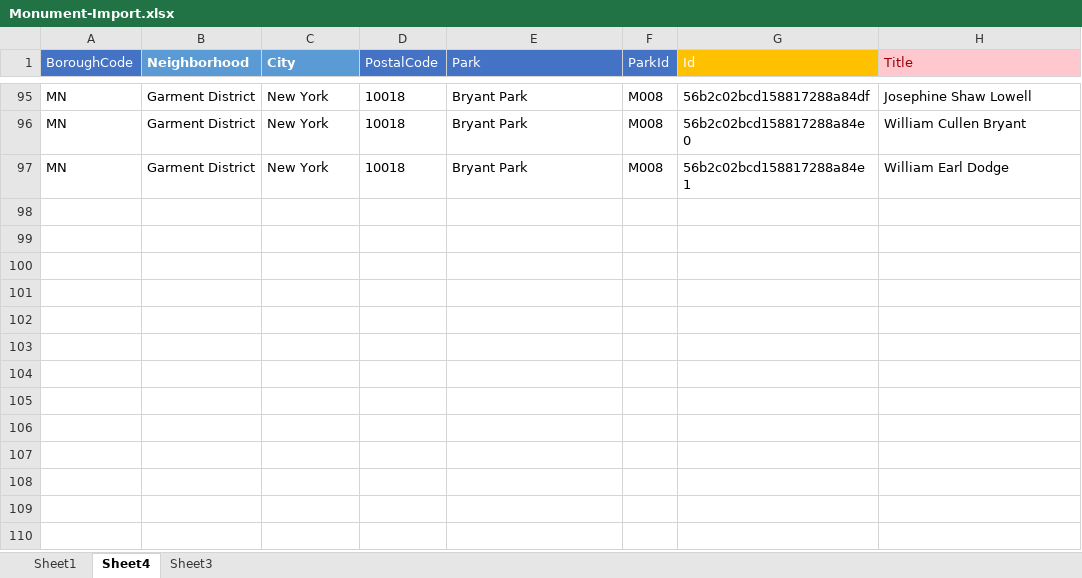
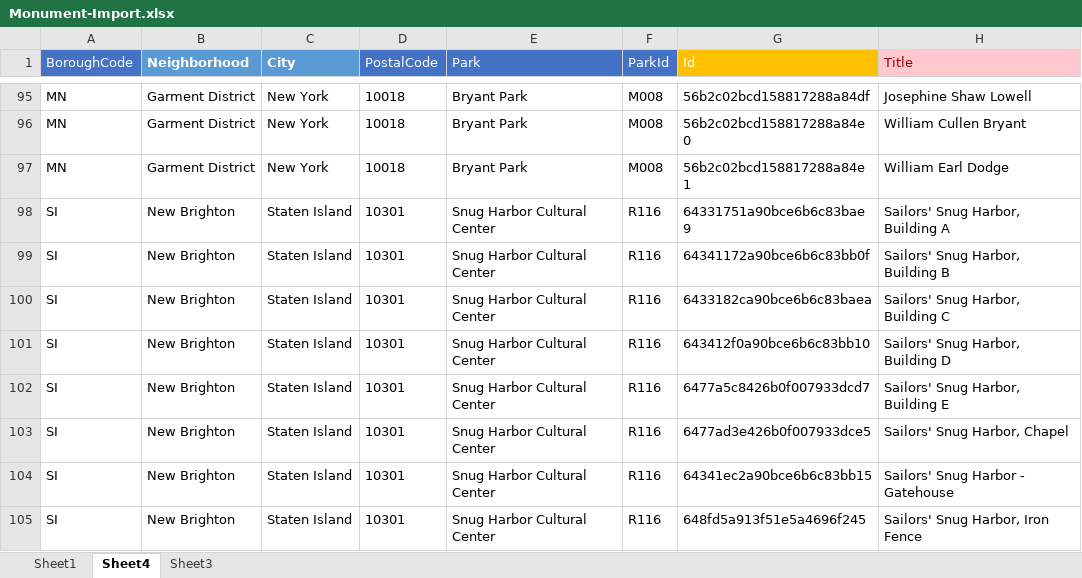
Before and after one commit to stuartshay/NavigatorGPT, an Excel workbook: data/raw/Monument-Import.xlsx, sheet Sheet4, drawn as a sheet; only a part is shown, gaps mark what is left out; values as stored, in another font and other column widths than the file's, no borders; the diff names each change by its address in the sheet, - before the commit and + after, or states it on an @@ line.

```diff
--- a/data/raw/Monument-Import.xlsx (sheet Sheet4)
+++ b/data/raw/Monument-Import.xlsx (sheet Sheet4)
+row 98: SI | New Brighton | Staten Island | 10301 | Snug Harbor Cultural Center | R116 | 64331751a90bce6b6c83bae9 | Sailors' Snug Harbor, Building A
+row 99: SI | New Brighton | Staten Island | 10301 | Snug Harbor Cultural Center | R116 | 64341172a90bce6b6c83bb0f | Sailors' Snug Harbor, Building B
+row 100: SI | New Brighton | Staten Island | 10301 | Snug Harbor Cultural Center | R116 | 6433182ca90bce6b6c83baea | Sailors' Snug Harbor, Building C
+row 101: SI | New Brighton | Staten Island | 10301 | Snug Harbor Cultural Center | R116 | 643412f0a90bce6b6c83bb10 | Sailors' Snug Harbor, Building D
+row 102: SI | New Brighton | Staten Island | 10301 | Snug Harbor Cultural Center | R116 | 6477a5c8426b0f007933dcd7 | Sailors' Snug Harbor, Building E
+row 103: SI | New Brighton | Staten Island | 10301 | Snug Harbor Cultural Center | R116 | 6477ad3e426b0f007933dce5 | Sailors' Snug Harbor, Chapel
+row 104: SI | New Brighton | Staten Island | 10301 | Snug Harbor Cultural Center | R116 | 64341ec2a90bce6b6c83bb15 | Sailors' Snug Harbor - Gatehouse
+row 105: SI | New Brighton | Staten Island | 10301 | Snug Harbor Cultural Center | R116 | 648fd5a913f51e5a4696f245 | Sailors' Snug Harbor, Iron Fence
```
Also changed, not shown: sheet Sheet1, data/raw/Attractions.xlsx, 4 other files.
